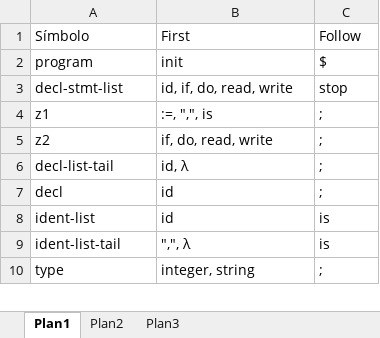
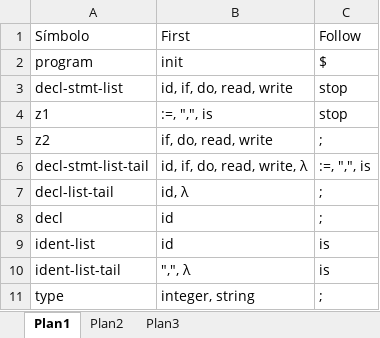
Before and after one commit to DanielPBL/tp_compiladores, an Excel workbook: first_follow.xlsx, sheet Plan1, drawn as a sheet; only a part is shown; values as stored, in another font and other column widths than the file's, no borders; the diff names each change by its address in the sheet, - before the commit and + after, or states it on an @@ line.

```diff
--- a/first_follow.xlsx (sheet Plan1)
+++ b/first_follow.xlsx (sheet Plan1)
-C4: ;
+C4: stop
+row 6: decl-stmt-list-tail | id, if, do, read, write, λ | :=, ",", is
```
Also changed, not shown: 9 other files.
